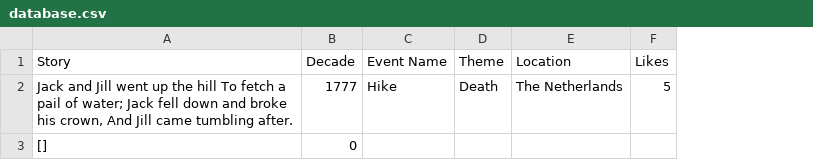
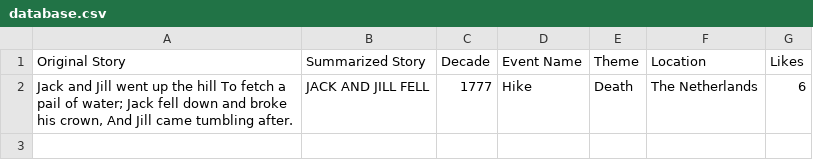
Before and after one commit to samrach9/Glyf, a CSV file: backend/database.csv, drawn as a sheet; removed rows and columns are numbered as before the commit, all else as after; the diff names each change by its address in the sheet, - before the commit and + after, or states it on an @@ line.

Commit message:
Added a column to database to save original story

```diff
--- a/backend/database.csv
+++ b/backend/database.csv
+column B (Summarized Story), row 2: JACK AND JILL FELL
-A1: Story
+A1: Original Story
-G2 (Likes): 5
+G2 (Likes): 6
-row 3: [] | 0
```
